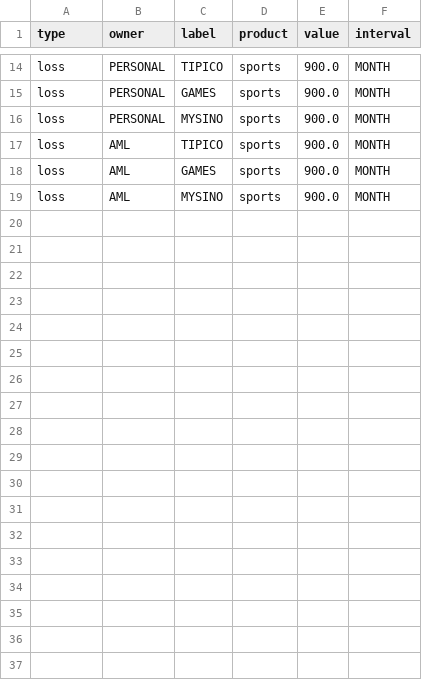
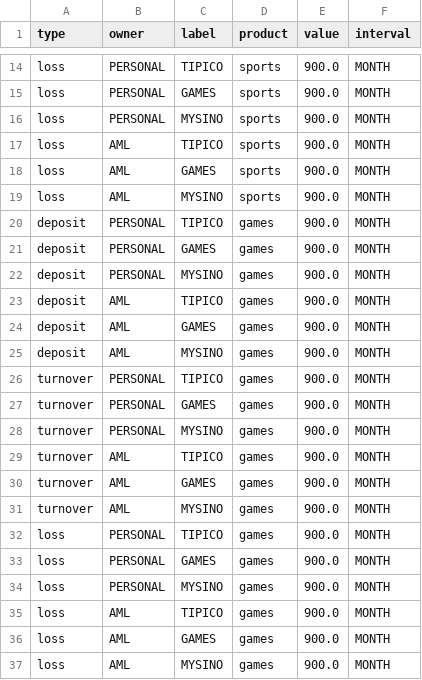
Before and after one commit to vshyc/TAAPIFramework, a CSV file: src/main/resources/createLimitTestData.csv, drawn as a sheet; only a part is shown, gaps mark what is left out; the diff names each change by its address in the sheet, - before the commit and + after, or states it on an @@ line.

```diff
--- a/src/main/resources/createLimitTestData.csv
+++ b/src/main/resources/createLimitTestData.csv
+row 20: deposit | PERSONAL | TIPICO | games | 900.0 | MONTH
+row 21: deposit | PERSONAL | GAMES | games | 900.0 | MONTH
+row 22: deposit | PERSONAL | MYSINO | games | 900.0 | MONTH
+row 23: deposit | AML | TIPICO | games | 900.0 | MONTH
+row 24: deposit | AML | GAMES | games | 900.0 | MONTH
+row 25: deposit | AML | MYSINO | games | 900.0 | MONTH
+row 26: turnover | PERSONAL | TIPICO | games | 900.0 | MONTH
+row 27: turnover | PERSONAL | GAMES | games | 900.0 | MONTH
+row 28: turnover | PERSONAL | MYSINO | games | 900.0 | MONTH
+row 29: turnover | AML | TIPICO | games | 900.0 | MONTH
+row 30: turnover | AML | GAMES | games | 900.0 | MONTH
+row 31: turnover | AML | MYSINO | games | 900.0 | MONTH
+row 32: loss | PERSONAL | TIPICO | games | 900.0 | MONTH
+row 33: loss | PERSONAL | GAMES | games | 900.0 | MONTH
+row 34: loss | PERSONAL | MYSINO | games | 900.0 | MONTH
+row 35: loss | AML | TIPICO | games | 900.0 | MONTH
+row 36: loss | AML | GAMES | games | 900.0 | MONTH
+row 37: loss | AML | MYSINO | games | 900.0 | MONTH
```
Also changed, not shown: 9 other files.
